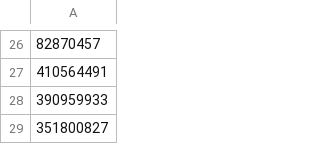
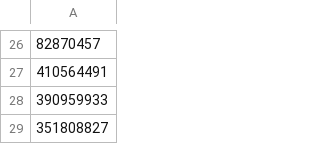
Before and after one commit to forexrichman/richman-data, a CSV file: lordofsniper.csv, drawn as a sheet; only a part is shown, gaps mark what is left out.

Commit message:
lordofsniper.csv

```diff
--- a/lordofsniper.csv
+++ b/lordofsniper.csv
@@ -28,2 +28,2 @@
 390959933
-351800827
+351808827
```
